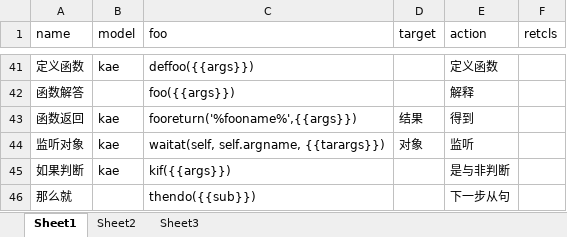
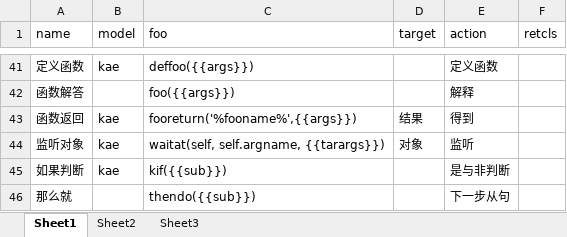
Before and after one commit to hotlinv/kaelang, an Excel workbook: 训练语料/基本意图.xlsx, sheet Sheet1, drawn as a sheet; only a part is shown, gaps mark what is left out; values as stored, in another font and other column widths than the file's, no borders; the diff names each change by its address in the sheet, - before the commit and + after, or states it on an @@ line.

```diff
--- a/训练语料/基本意图.xlsx (sheet Sheet1)
+++ b/训练语料/基本意图.xlsx (sheet Sheet1)
-C45 (foo): kif({{args}})
+C45 (foo): kif({{sub}})
```
Also changed, not shown: 4 other files.
